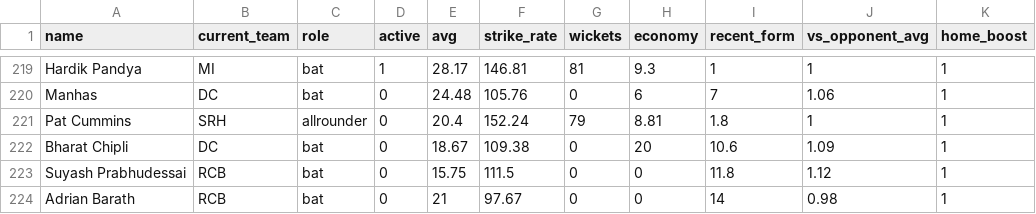
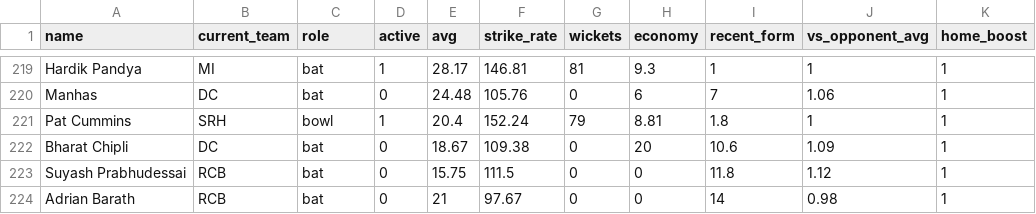
Before and after one commit to inkspilledmedia/ipl-system, a CSV file: data/players.csv, drawn as a sheet; only a part is shown, gaps mark what is left out.

Commit message:
Update players.csv

```diff
--- a/data/players.csv
+++ b/data/players.csv
@@ -220,3 +220,3 @@ Hardik Pandya,MI,bat,1,28.17,146.81,81,9.3,1,1,1
 Manhas,DC,bat,0,24.48,105.76,0,6,7,1.06,1
-Pat Cummins,SRH,allrounder,0,20.4,152.24,79,8.81,1.8,1,1
+Pat Cummins,SRH,bowl,1,20.4,152.24,79,8.81,1.8,1,1
 Bharat Chipli,DC,bat,0,18.67,109.38,0,20,10.6,1.09,1
```
